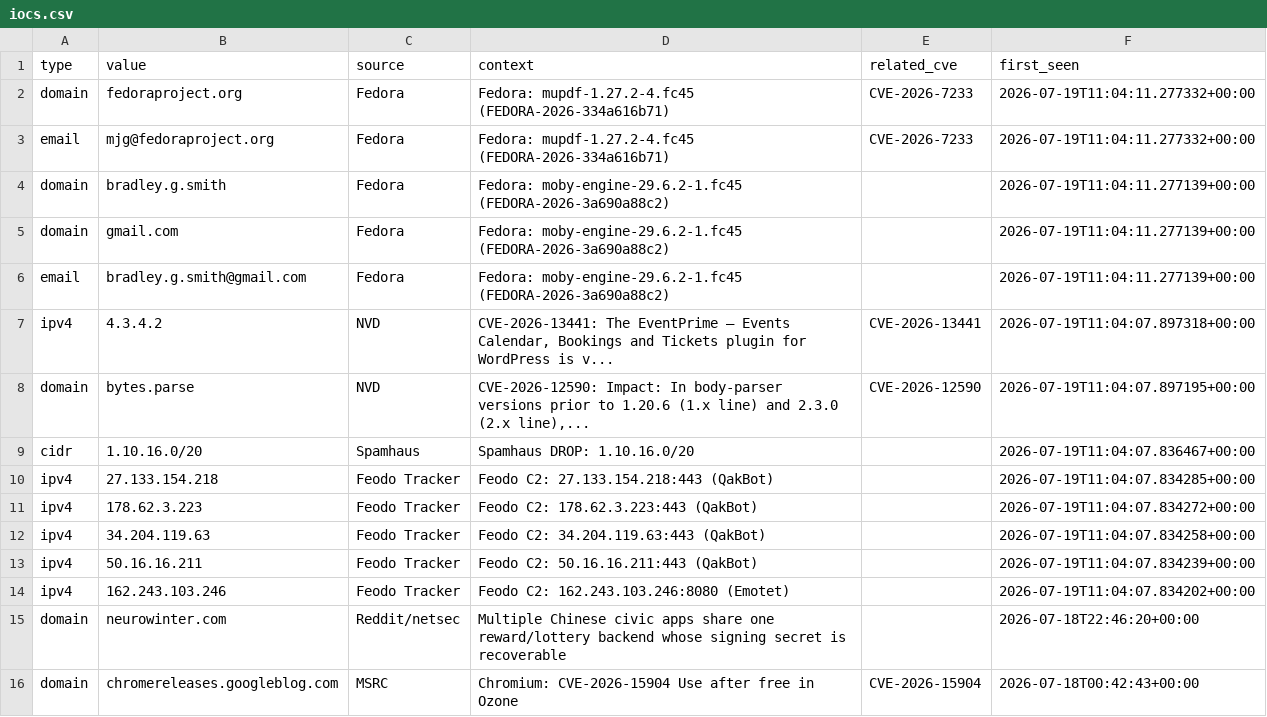
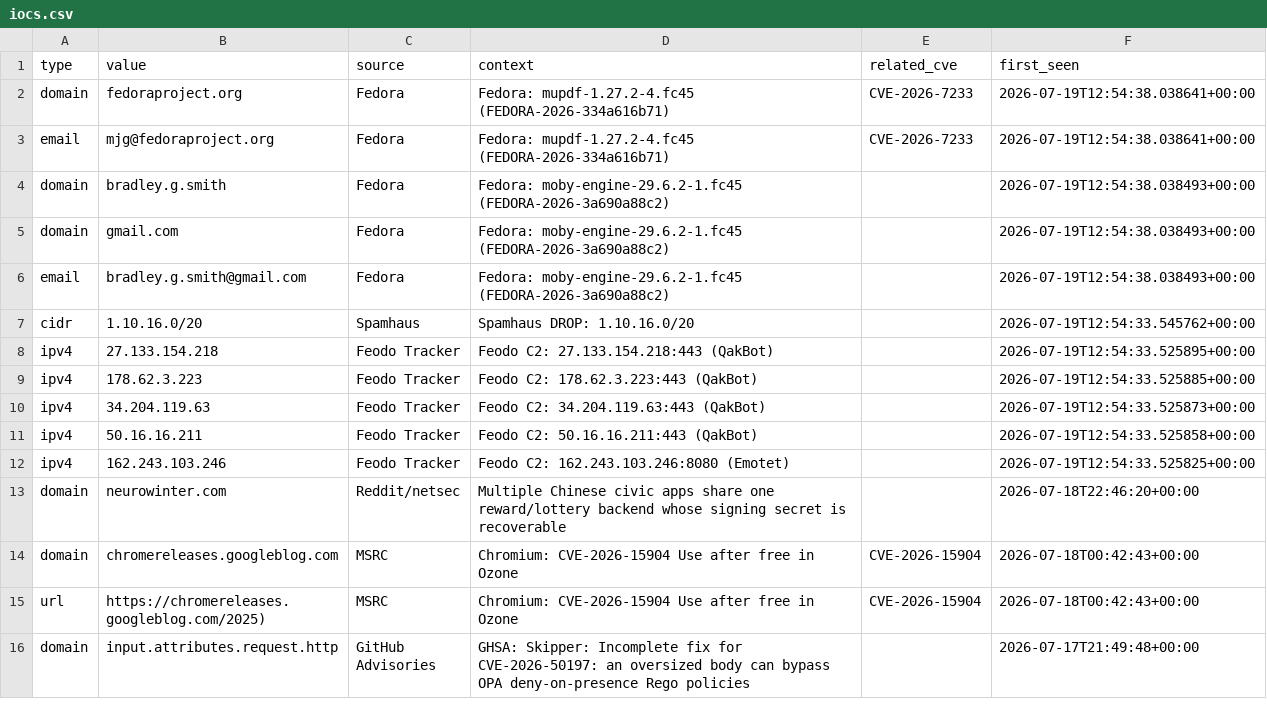
Before and after one commit to priyanshu965/Cyberwatch, a CSV file: data/exports/iocs.csv, drawn as a sheet; only a part is shown; the shorter side is filled out with more unchanged rows.

```diff
--- a/data/exports/iocs.csv
+++ b/data/exports/iocs.csv
@@ -1,15 +1,13 @@
 type,value,source,context,related_cve,first_seen
-domain,fedoraproject.org,Fedora,Fedora: mupdf-1.27.2-4.fc45 (FEDORA-2026-334a616b71),CVE-2026-7233,2026-07-19T11:04:11.277332+00:00
-email,mjg@fedoraproject.org,Fedora,Fedora: mupdf-1.27.2-4.fc45 (FEDORA-2026-334a616b71),CVE-2026-7233,2026-07-19T11:04:11.277332+00:00
-domain,bradley.g.smith,Fedora,Fedora: moby-engine-29.6.2-1.fc45 (FEDORA-2026-3a690a88c2),,2026-07-19T11:04:11.277139+00:00
-domain,gmail.com,Fedora,Fedora: moby-engine-29.6.2-1.fc45 (FEDORA-2026-3a690a88c2),,2026-07-19T11:04:11.277139+00:00
-email,bradley.g.smith@gmail.com,Fedora,Fedora: moby-engine-29.6.2-1.fc45 (FEDORA-2026-3a690a88c2),,2026-07-19T11:04:11.277139+00:00
-ipv4,4.3.4.2,NVD,"CVE-2026-13441: The EventPrime – Events Calendar, Bookings and Tickets plugin for WordPress is v...",CVE-2026-13441,2026-07-19T11:04:07.897318+00:00
-domain,bytes.parse,NVD,"CVE-2026-12590: Impact: In body-parser versions prior to 1.20.6 (1.x line) and 2.3.0 (2.x line),...",CVE-2026-12590,2026-07-19T11:04:07.897195+00:00
-cidr,1.10.16.0/20,Spamhaus,Spamhaus DROP: 1.10.16.0/20,,2026-07-19T11:04:07.836467+00:00
-ipv4,27.133.154.218,Feodo Tracker,Feodo C2: 27.133.154.218:443 (QakBot),,2026-07-19T11:04:07.834285+00:00
-ipv4,178.62.3.223,Feodo Tracker,Feodo C2: 178.62.3.223:443 (QakBot),,2026-07-19T11:04:07.834272+00:00
-ipv4,34.204.119.63,Feodo Tracker,Feodo C2: 34.204.119.63:443 (QakBot),,2026-07-19T11:04:07.834258+00:00
-ipv4,50.16.16.211,Feodo Tracker,Feodo C2: 50.16.16.211:443 (QakBot),,2026-07-19T11:04:07.834239+00:00
-ipv4,162.243.103.246,Feodo Tracker,Feodo C2: 162.243.103.246:8080 (Emotet),,2026-07-19T11:04:07.834202+00:00
+domain,fedoraproject.org,Fedora,Fedora: mupdf-1.27.2-4.fc45 (FEDORA-2026-334a616b71),CVE-2026-7233,2026-07-19T12:54:38.038641+00:00
+email,mjg@fedoraproject.org,Fedora,Fedora: mupdf-1.27.2-4.fc45 (FEDORA-2026-334a616b71),CVE-2026-7233,2026-07-19T12:54:38.038641+00:00
+domain,bradley.g.smith,Fedora,Fedora: moby-engine-29.6.2-1.fc45 (FEDORA-2026-3a690a88c2),,2026-07-19T12:54:38.038493+00:00
+domain,gmail.com,Fedora,Fedora: moby-engine-29.6.2-1.fc45 (FEDORA-2026-3a690a88c2),,2026-07-19T12:54:38.038493+00:00
+email,bradley.g.smith@gmail.com,Fedora,Fedora: moby-engine-29.6.2-1.fc45 (FEDORA-2026-3a690a88c2),,2026-07-19T12:54:38.038493+00:00
+cidr,1.10.16.0/20,Spamhaus,Spamhaus DROP: 1.10.16.0/20,,2026-07-19T12:54:33.545762+00:00
+ipv4,27.133.154.218,Feodo Tracker,Feodo C2: 27.133.154.218:443 (QakBot),,2026-07-19T12:54:33.525895+00:00
+ipv4,178.62.3.223,Feodo Tracker,Feodo C2: 178.62.3.223:443 (QakBot),,2026-07-19T12:54:33.525885+00:00
+ipv4,34.204.119.63,Feodo Tracker,Feodo C2: 34.204.119.63:443 (QakBot),,2026-07-19T12:54:33.525873+00:00
+ipv4,50.16.16.211,Feodo Tracker,Feodo C2: 50.16.16.211:443 (QakBot),,2026-07-19T12:54:33.525858+00:00
+ipv4,162.243.103.246,Feodo Tracker,Feodo C2: 162.243.103.246:8080 (Emotet),,2026-07-19T12:54:33.525825+00:00
 domain,neurowinter.com,Reddit/netsec,Multiple Chinese civic apps share one reward/lottery backend whose signing secret is recoverable,,2026-07-18T22:46:20+00:00
```
Also changed, not shown: 7 other files.
